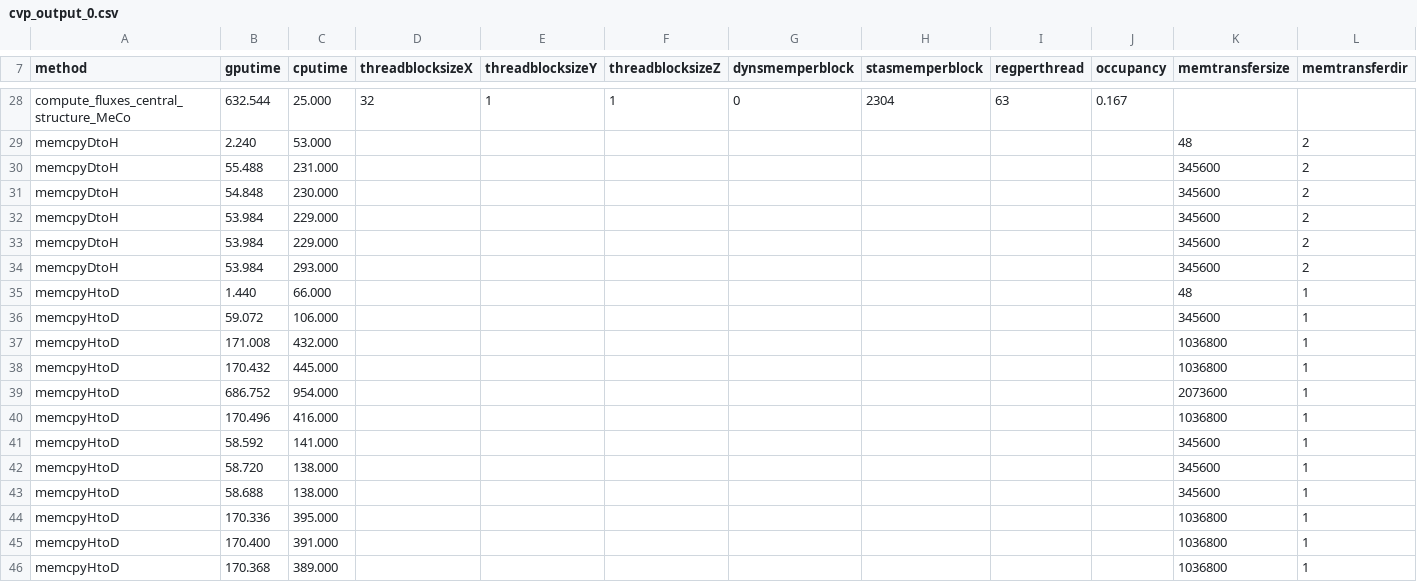
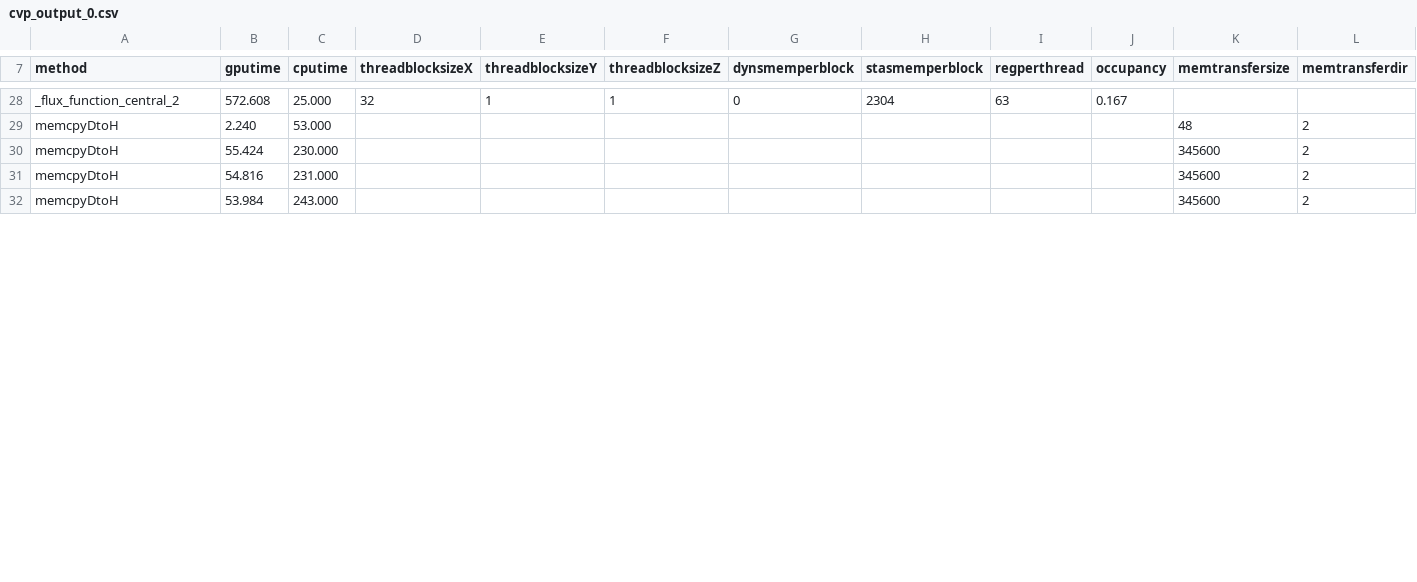
Before and after one commit to abdulbudiaji/anuga-cuda, a CSV file: anuga_cuda/compute_fluxes/cvp_output_0.csv, drawn as a sheet; only a part is shown, gaps mark what is left out; removed rows and columns are numbered as before the commit, all else as after; the diff covers the shown part only; the diff names each change by its address in the sheet, - before the commit and + after, or states it on an @@ line.

Commit message:
XE rearrange function is on the way

```diff
--- a/anuga_cuda/compute_fluxes/cvp_output_0.csv
+++ b/anuga_cuda/compute_fluxes/cvp_output_0.csv
-A28 (method): compute_fluxes_central_structure_MeCo
+A28 (method): _flux_function_central_2
-B28 (gputime): 632.544
+B28 (gputime): 572.608
-row 30: memcpyDtoH | 55.488 | 231.000 |  |  |  |  |  |  |  | 345600 | 2
-B30 (gputime): 54.848
+B30 (gputime): 55.424
-B31 (gputime): 53.984
+B31 (gputime): 54.816
-C31 (cputime): 229.000
+C31 (cputime): 231.000
-C32 (cputime): 229.000
+C32 (cputime): 243.000
-row 34: memcpyDtoH | 53.984 | 293.000 |  |  |  |  |  |  |  | 345600 | 2
-row 35: memcpyHtoD | 1.440 | 66.000 |  |  |  |  |  |  |  | 48 | 1
-row 36: memcpyHtoD | 59.072 | 106.000 |  |  |  |  |  |  |  | 345600 | 1
-row 37: memcpyHtoD | 171.008 | 432.000 |  |  |  |  |  |  |  | 1036800 | 1
-row 38: memcpyHtoD | 170.432 | 445.000 |  |  |  |  |  |  |  | 1036800 | 1
-row 39: memcpyHtoD | 686.752 | 954.000 |  |  |  |  |  |  |  | 2073600 | 1
-row 40: memcpyHtoD | 170.496 | 416.000 |  |  |  |  |  |  |  | 1036800 | 1
-row 41: memcpyHtoD | 58.592 | 141.000 |  |  |  |  |  |  |  | 345600 | 1
-row 42: memcpyHtoD | 58.720 | 138.000 |  |  |  |  |  |  |  | 345600 | 1
-row 43: memcpyHtoD | 58.688 | 138.000 |  |  |  |  |  |  |  | 345600 | 1
-row 44: memcpyHtoD | 170.336 | 395.000 |  |  |  |  |  |  |  | 1036800 | 1
-row 45: memcpyHtoD | 170.400 | 391.000 |  |  |  |  |  |  |  | 1036800 | 1
-row 46: memcpyHtoD | 170.368 | 389.000 |  |  |  |  |  |  |  | 1036800 | 1
```
Also changed, not shown: 13 removed rows and 36 edited cells elsewhere in this file, 5 other files.
